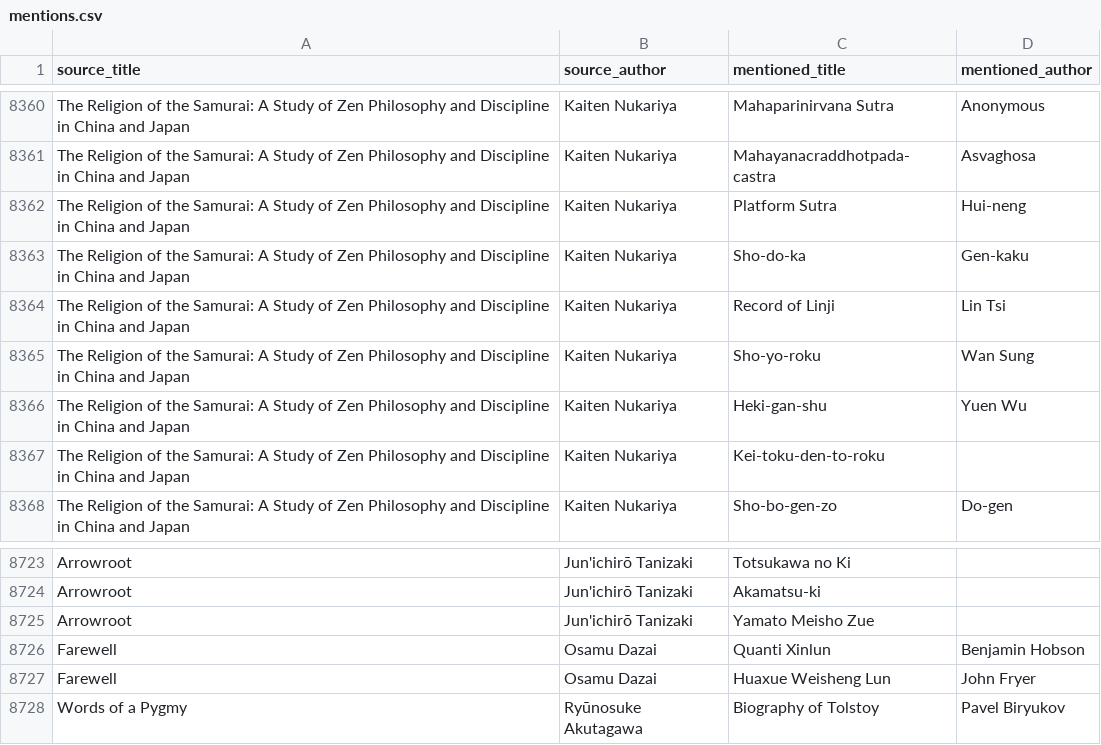
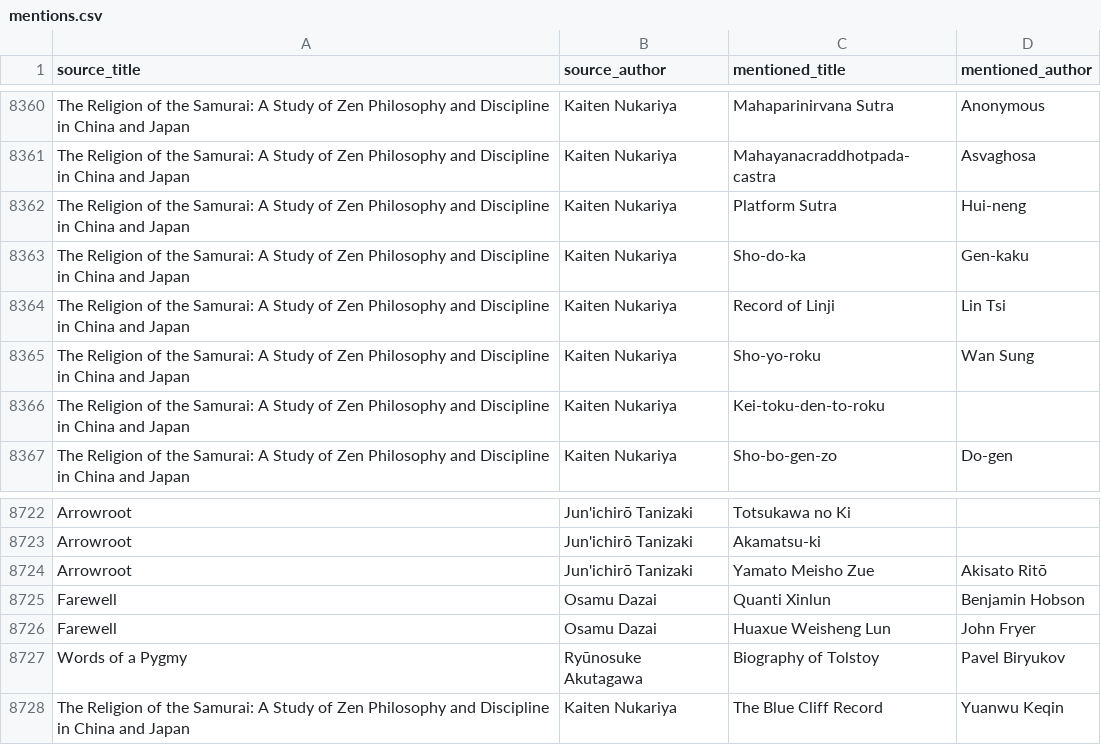
Before and after one commit to SaturdaysinthePark/book-browser, a CSV file: data/mentions.csv, drawn as a sheet; only a part is shown, gaps mark what is left out.

```diff
--- a/data/mentions.csv
+++ b/data/mentions.csv
@@ -8365,3 +8365,2 @@ The Religion of the Samurai: A Study of Zen Philosophy and Discipline in China a
 The Religion of the Samurai: A Study of Zen Philosophy and Discipline in China and Japan,Kaiten Nukariya,Sho-yo-roku,Wan Sung
-The Religion of the Samurai: A Study of Zen Philosophy and Discipline in China and Japan,Kaiten Nukariya,Heki-gan-shu,Yuen Wu
 The Religion of the Samurai: A Study of Zen Philosophy and Discipline in China and Japan,Kaiten Nukariya,Kei-toku-den-to-roku,
@@ -8724,3 +8723,3 @@ Arrowroot,Jun'ichirō Tanizaki,Totsukawa no Ki,
 Arrowroot,Jun'ichirō Tanizaki,Akamatsu-ki,
-Arrowroot,Jun'ichirō Tanizaki,Yamato Meisho Zue,
+Arrowroot,Jun'ichirō Tanizaki,Yamato Meisho Zue,Akisato Ritō
 Farewell,Osamu Dazai,Quanti Xinlun,Benjamin Hobson
@@ -8728 +8727,2 @@ Farewell,Osamu Dazai,Huaxue Weisheng Lun,John Fryer
 Words of a Pygmy,Ryūnosuke Akutagawa,Biography of Tolstoy,Pavel Biryukov
+The Religion of the Samurai: A Study of Zen Philosophy and Discipline in China and Japan,Kaiten Nukariya,The Blue Cliff Record,Yuanwu Keqin
```
Also changed, not shown: 15 other files.
